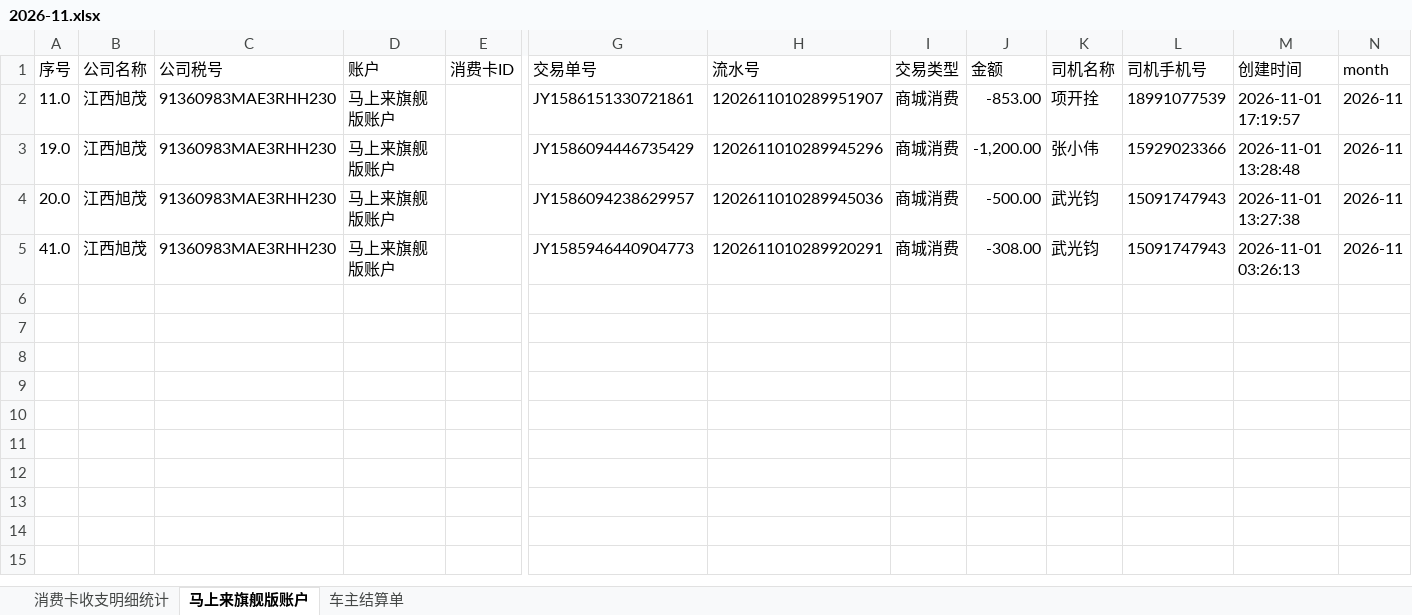
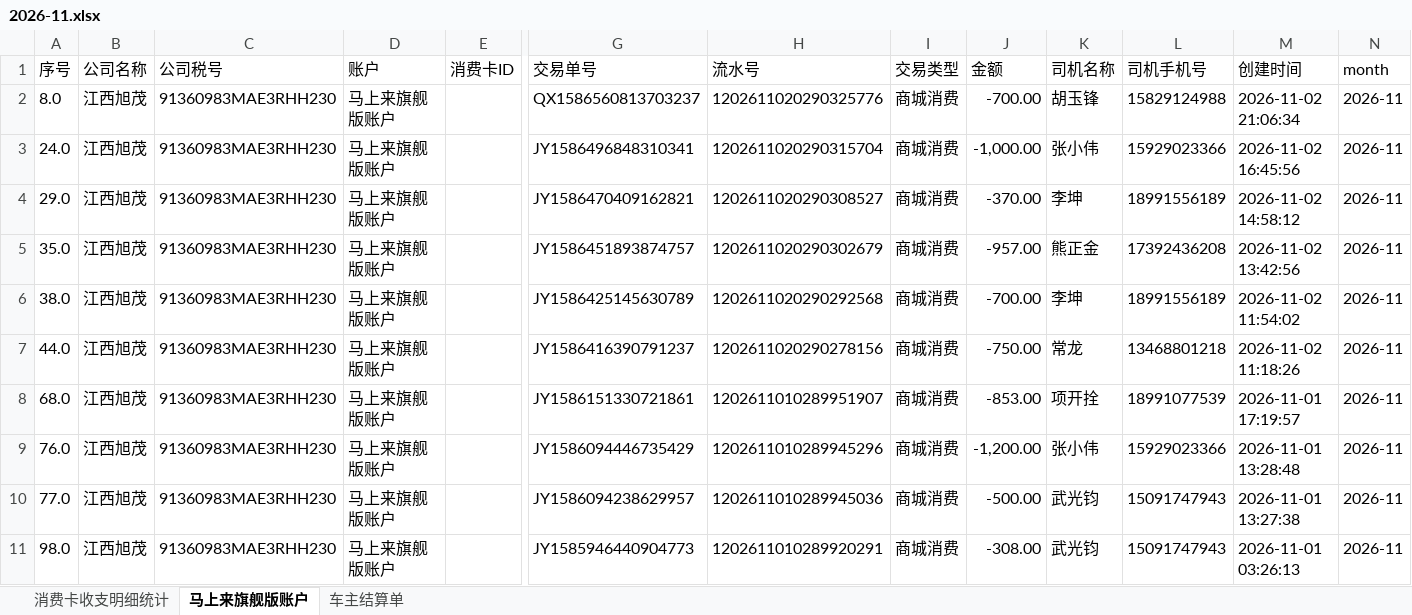
Before and after one commit to zhaoziwei11/workbench, an Excel workbook: exports/2026-11.xlsx, sheet 马上来旗舰版账户, drawn as a sheet; only a part is shown, gaps mark what is left out; values as stored, in another font and other column widths than the file's, no borders; addresses are those after the commit; rows hold the shown columns only; the diff names each change by its address in the sheet, - before the commit and + after, or states it on an @@ line.

```diff
--- a/exports/2026-11.xlsx (sheet 马上来旗舰版账户)
+++ b/exports/2026-11.xlsx (sheet 马上来旗舰版账户)
+row 2: 8.0 | 江西旭茂 | 91360983MAE3RHH230 | 马上来旗舰版账户 |  | QX1586560813703237 | 1202611020290325776 | 商城消费 | -700.00 | 胡玉锋 | 15829124988 | 2026-11-02 21:06:34 | 2026-11
+row 3: 24.0 | 江西旭茂 | 91360983MAE3RHH230 | 马上来旗舰版账户 |  | JY1586496848310341 | 1202611020290315704 | 商城消费 | -1,000.00 | 张小伟 | 15929023366 | 2026-11-02 16:45:56 | 2026-11
+row 4: 29.0 | 江西旭茂 | 91360983MAE3RHH230 | 马上来旗舰版账户 |  | JY1586470409162821 | 1202611020290308527 | 商城消费 | -370.00 | 李坤 | 18991556189 | 2026-11-02 14:58:12 | 2026-11
+row 5: 35.0 | 江西旭茂 | 91360983MAE3RHH230 | 马上来旗舰版账户 |  | JY1586451893874757 | 1202611020290302679 | 商城消费 | -957.00 | 熊正金 | 17392436208 | 2026-11-02 13:42:56 | 2026-11
+row 6: 38.0 | 江西旭茂 | 91360983MAE3RHH230 | 马上来旗舰版账户 |  | JY1586425145630789 | 1202611020290292568 | 商城消费 | -700.00 | 李坤 | 18991556189 | 2026-11-02 11:54:02 | 2026-11
+row 7: 44.0 | 江西旭茂 | 91360983MAE3RHH230 | 马上来旗舰版账户 |  | JY1586416390791237 | 1202611020290278156 | 商城消费 | -750.00 | 常龙 | 13468801218 | 2026-11-02 11:18:26 | 2026-11
-A8 (序号): 11.0
+A8 (序号): 68.0
-A9 (序号): 19.0
+A9 (序号): 76.0
-A10 (序号): 20.0
+A10 (序号): 77.0
-A11 (序号): 41.0
+A11 (序号): 98.0
```
Also changed, not shown: sheet 车主结算单, sheet 消费卡收支明细统计.
